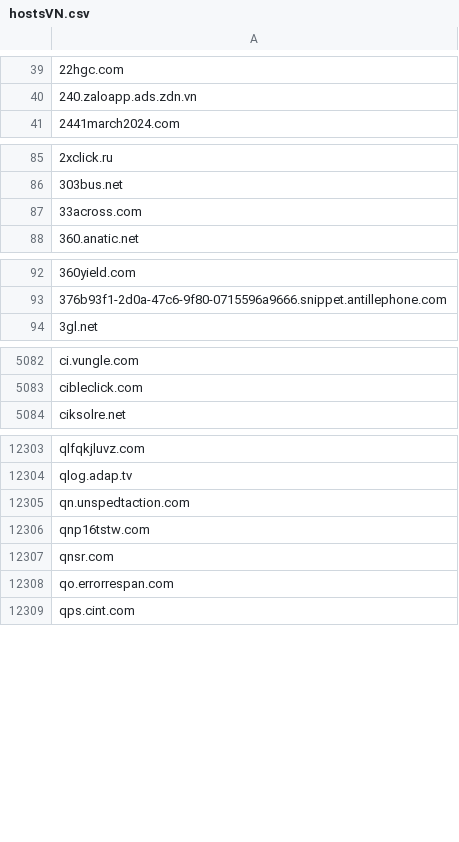
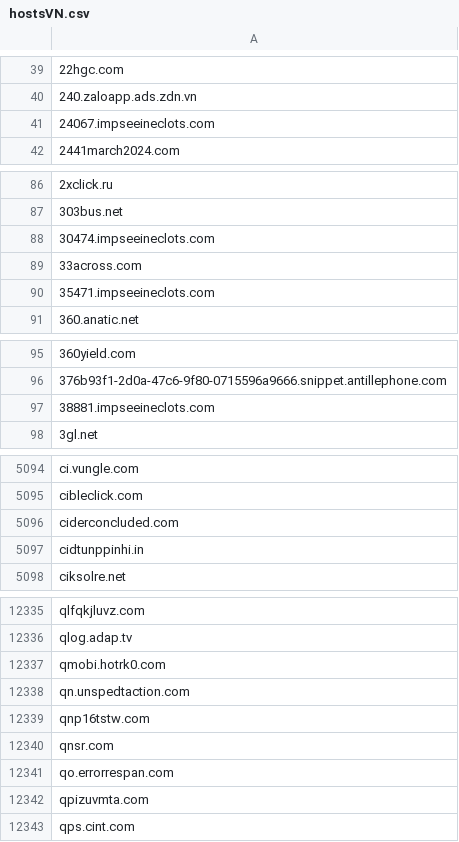
Before and after one commit to external-sources/hosts-sources, a CSV file: data/hostsVN.csv, drawn as a sheet; only a part is shown, gaps mark what is left out; the diff covers the shown part only; the diff names each change by its address in the sheet, - before the commit and + after, or states it on an @@ line.

```diff
--- a/data/hostsVN.csv
+++ b/data/hostsVN.csv
+row 41: 24067.impseeineclots.com
+row 88: 30474.impseeineclots.com
+row 90: 35471.impseeineclots.com
+row 97: 38881.impseeineclots.com
+row 5096: ciderconcluded.com
+row 5097: cidtunppinhi.in
+row 12337: qmobi.hotrk0.com
+row 12342: qpizuvmta.com
```
Also changed, not shown: 37 added rows elsewhere in this file, data/openfish/domain.csv, data/urlhausAbuseCh.csv, 1 other file.
